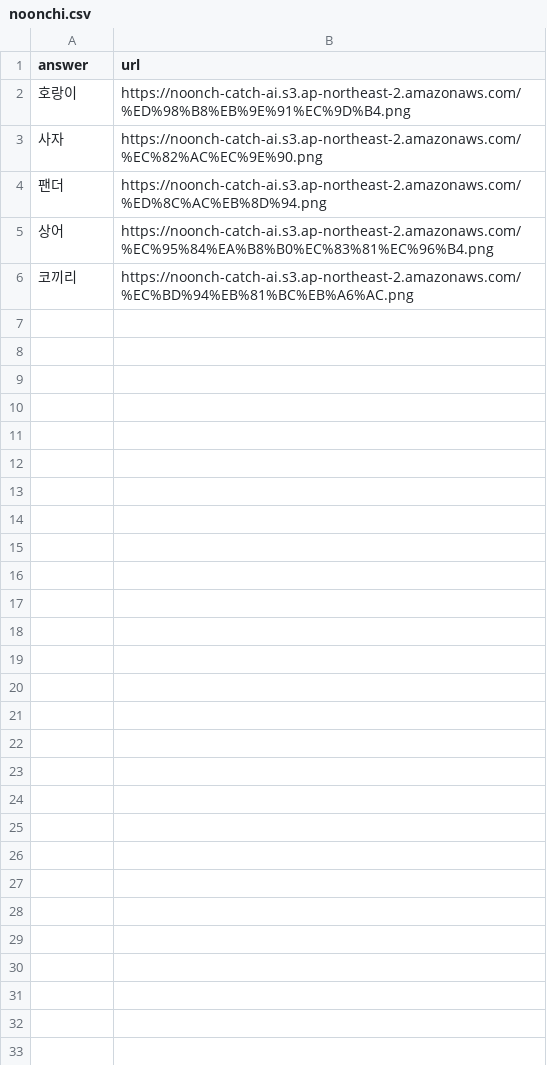
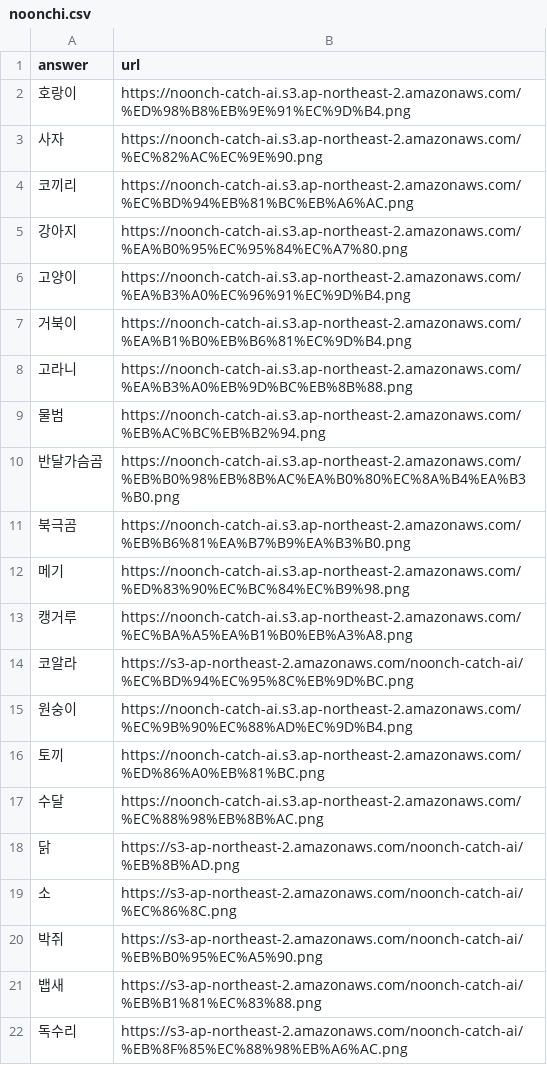
Before and after one commit to Augustj88/Noonch_Catch, a CSV file: noonchi.csv, drawn as a sheet; only a part is shown; removed rows and columns are numbered as before the commit, all else as after; the diff covers the shown part only; the diff names each change by its address in the sheet, - before the commit and + after, or states it on an @@ line.

```diff
--- a/noonchi.csv
+++ b/noonchi.csv
-row 4: 팬더 | https://noonch-catch-ai.s3.ap-northeast-2.amazonaws.com/%ED%8C%AC%EB%8D%94.png
-row 5: 상어 | https://noonch-catch-ai.s3.ap-northeast-2.amazonaws.com/%EC%95%84%EA%B8%B0%EC%83%81%EC%96%B4.png
+row 5: 강아지 | https://noonch-catch-ai.s3.ap-northeast-2.amazonaws.com/%EA%B0%95%EC%95%84%EC%A7%80.png
+row 6: 고양이 | https://noonch-catch-ai.s3.ap-northeast-2.amazonaws.com/%EA%B3%A0%EC%96%91%EC%9D%B4.png
+row 7: 거북이 | https://noonch-catch-ai.s3.ap-northeast-2.amazonaws.com/%EA%B1%B0%EB%B6%81%EC%9D%B4.png
+row 8: 고라니 | https://noonch-catch-ai.s3.ap-northeast-2.amazonaws.com/%EA%B3%A0%EB%9D%BC%EB%8B%88.png
+row 9: 물범 | https://noonch-catch-ai.s3.ap-northeast-2.amazonaws.com/%EB%AC%BC%EB%B2%94.png
+row 10: 반달가슴곰 | https://noonch-catch-ai.s3.ap-northeast-2.amazonaws.com/%EB%B0%98%EB%8B%AC%EA%B0%80%EC%8A%B4%EA%B3%B0.png
+row 11: 북극곰 | https://noonch-catch-ai.s3.ap-northeast-2.amazonaws.com/%EB%B6%81%EA%B7%B9%EA%B3%B0.png
+row 12: 메기 | https://noonch-catch-ai.s3.ap-northeast-2.amazonaws.com/%ED%83%90%EC%BC%84%EC%B9%98.png
+row 13: 캥거루 | https://noonch-catch-ai.s3.ap-northeast-2.amazonaws.com/%EC%BA%A5%EA%B1%B0%EB%A3%A8.png
+row 14: 코알라 | https://s3-ap-northeast-2.amazonaws.com/noonch-catch-ai/%EC%BD%94%EC%95%8C%EB%9D%BC.png
+row 15: 원숭이 | https://noonch-catch-ai.s3.ap-northeast-2.amazonaws.com/%EC%9B%90%EC%88%AD%EC%9D%B4.png
+row 16: 토끼 | https://noonch-catch-ai.s3.ap-northeast-2.amazonaws.com/%ED%86%A0%EB%81%BC.png
+row 17: 수달 | https://noonch-catch-ai.s3.ap-northeast-2.amazonaws.com/%EC%88%98%EB%8B%AC.png
+row 18: 닭 | https://s3-ap-northeast-2.amazonaws.com/noonch-catch-ai/%EB%8B%AD.png
+row 19: 소 | https://s3-ap-northeast-2.amazonaws.com/noonch-catch-ai/%EC%86%8C.png
+row 20: 박쥐 | https://s3-ap-northeast-2.amazonaws.com/noonch-catch-ai/%EB%B0%95%EC%A5%90.png
+row 21: 뱁새 | https://s3-ap-northeast-2.amazonaws.com/noonch-catch-ai/%EB%B1%81%EC%83%88.png
+row 22: 독수리 | https://s3-ap-northeast-2.amazonaws.com/noonch-catch-ai/%EB%8F%85%EC%88%98%EB%A6%AC.png
```
Also changed, not shown: 27 added rows elsewhere in this file, 5 other files.
